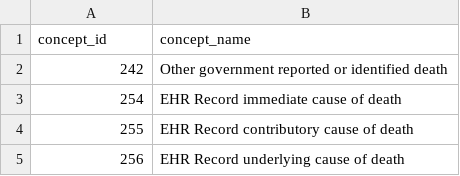
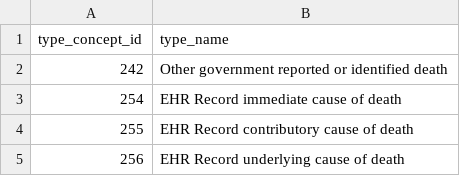
Before and after one commit to OHDSI/OmopSketch, a CSV file: data-raw/conceptTypes.csv, drawn as a sheet; only a part is shown; removed rows and columns are numbered as before the commit, all else as after; the diff names each change by its address in the sheet, - before the commit and + after, or states it on an @@ line.

```diff
--- a/data-raw/conceptTypes.csv
+++ b/data-raw/conceptTypes.csv
-row 1: concept_id | concept_name
+row 1: type_concept_id | type_name
```
Also changed, not shown: 2 other files.
